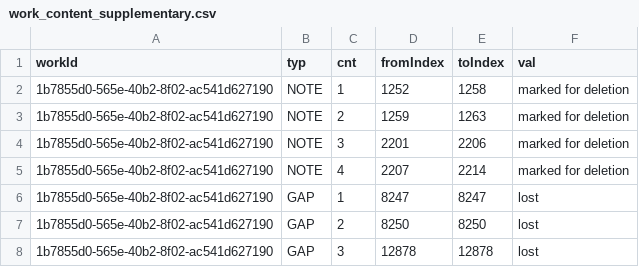
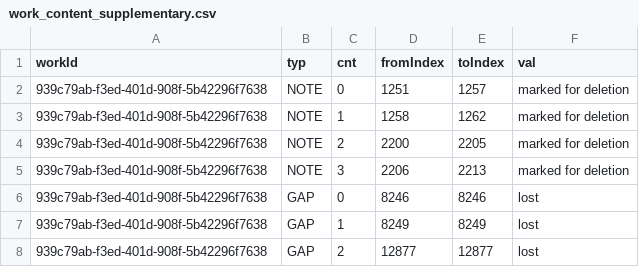
Before and after one commit to whothefluff/dart-latin-reader, a CSV file: assets/preprocessed_data/work_content_supplementary.csv, drawn as a sheet.

```diff
--- a/assets/preprocessed_data/work_content_supplementary.csv
+++ b/assets/preprocessed_data/work_content_supplementary.csv
@@ -1,8 +1,8 @@
 workId,typ,cnt,fromIndex,toIndex,val
-1b7855d0-565e-40b2-8f02-ac541d627190,NOTE,1,1252,1258,marked for deletion
-1b7855d0-565e-40b2-8f02-ac541d627190,NOTE,2,1259,1263,marked for deletion
-1b7855d0-565e-40b2-8f02-ac541d627190,NOTE,3,2201,2206,marked for deletion
-1b7855d0-565e-40b2-8f02-ac541d627190,NOTE,4,2207,2214,marked for deletion
-1b7855d0-565e-40b2-8f02-ac541d627190,GAP,1,8247,8247,lost
-1b7855d0-565e-40b2-8f02-ac541d627190,GAP,2,8250,8250,lost
-1b7855d0-565e-40b2-8f02-ac541d627190,GAP,3,12878,12878,lost
+939c79ab-f3ed-401d-908f-5b42296f7638,NOTE,0,1251,1257,marked for deletion
+939c79ab-f3ed-401d-908f-5b42296f7638,NOTE,1,1258,1262,marked for deletion
+939c79ab-f3ed-401d-908f-5b42296f7638,NOTE,2,2200,2205,marked for deletion
+939c79ab-f3ed-401d-908f-5b42296f7638,NOTE,3,2206,2213,marked for deletion
+939c79ab-f3ed-401d-908f-5b42296f7638,GAP,0,8246,8246,lost
+939c79ab-f3ed-401d-908f-5b42296f7638,GAP,1,8249,8249,lost
+939c79ab-f3ed-401d-908f-5b42296f7638,GAP,2,12877,12877,lost
```
Also changed, not shown: assets/preprocessed_data/authors.csv, assets/preprocessed_data/work_content_subdivisions.csv, 8 other files.
